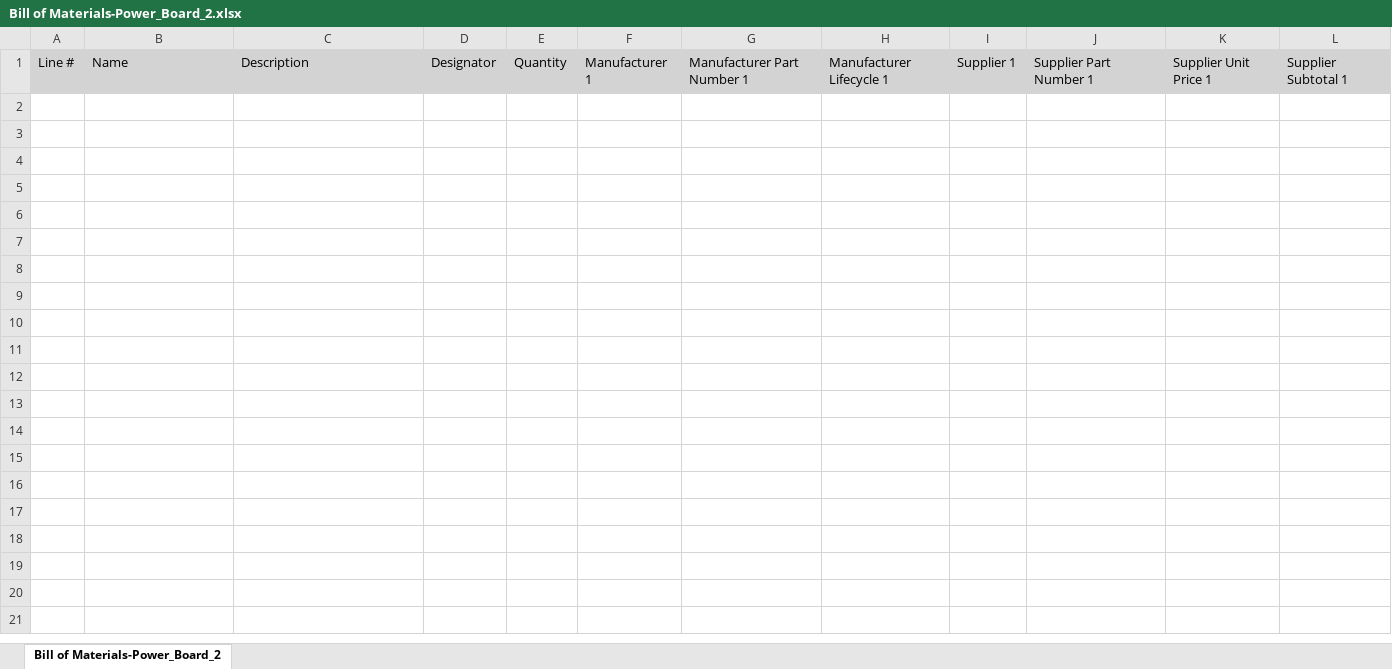
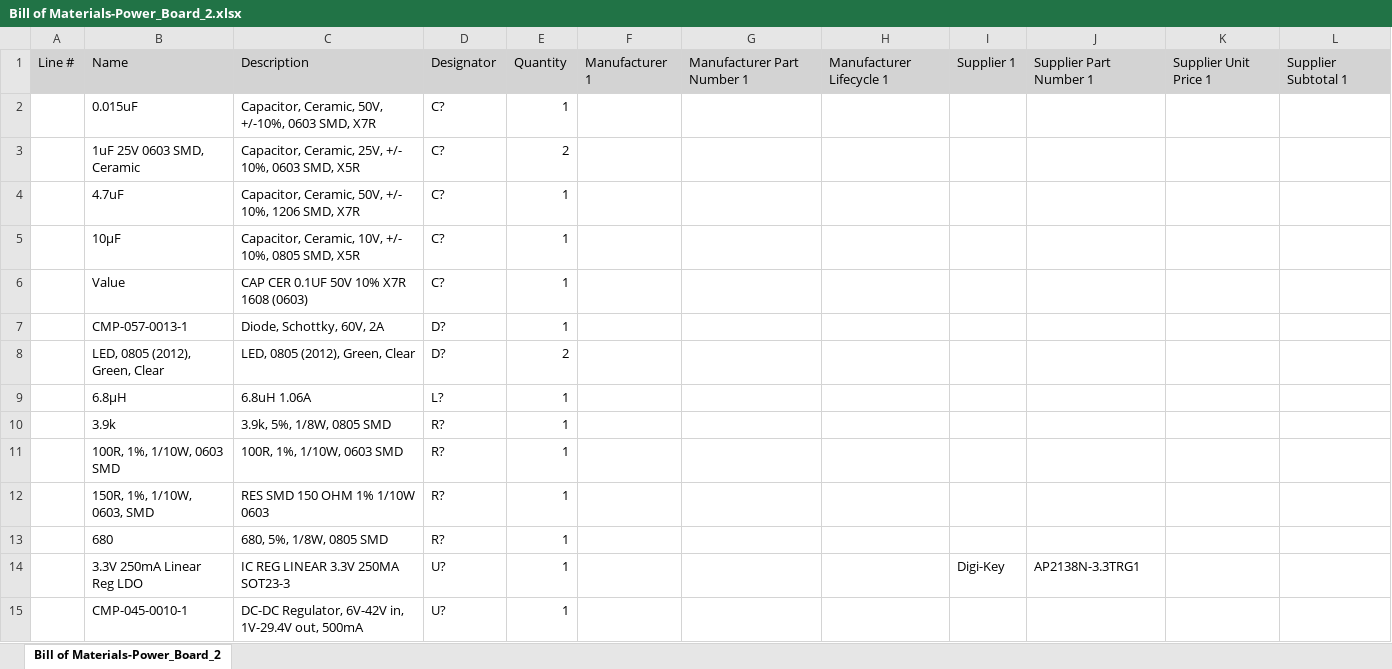
Before and after one commit to uvic-auvic/PCB-Power_Board_2, an Excel workbook: Power_Board_2/BOM/Bill of Materials-Power_Board_2.xlsx, sheet Bill of Materials-Power_Board_2, drawn as a sheet; values as stored, in another font and other column widths than the file's, no borders; the diff names each change by its address in the sheet, - before the commit and + after, or states it on an @@ line.

```diff
--- a/Power_Board_2/BOM/Bill of Materials-Power_Board_2.xlsx (sheet Bill of Materials-Power_Board_2)
+++ b/Power_Board_2/BOM/Bill of Materials-Power_Board_2.xlsx (sheet Bill of Materials-Power_Board_2)
+row 2:  | 0.015uF | Capacitor, Ceramic, 50V, +/-10%, 0603 SMD, X7R | C? | 1
+row 3:  | 1uF 25V 0603 SMD, Ceramic | Capacitor, Ceramic, 25V, +/- 10%, 0603 SMD, X5R | C? | 2
+row 4:  | 4.7uF | Capacitor, Ceramic, 50V, +/- 10%, 1206 SMD, X7R | C? | 1
+row 5:  | 10µF | Capacitor, Ceramic, 10V, +/- 10%, 0805 SMD, X5R | C? | 1
+row 6:  | Value | CAP CER 0.1UF 50V 10% X7R 1608 (0603) | C? | 1
+row 7:  | CMP-057-0013-1 | Diode, Schottky, 60V, 2A | D? | 1
+row 8:  | LED, 0805 (2012), Green, Clear | LED, 0805 (2012), Green, Clear | D? | 2
+row 9:  | 6.8µH | 6.8uH 1.06A | L? | 1
+row 10:  | 3.9k | 3.9k, 5%, 1/8W, 0805 SMD | R? | 1
+row 11:  | 100R, 1%, 1/10W, 0603 SMD | 100R, 1%, 1/10W, 0603 SMD | R? | 1
+row 12:  | 150R, 1%, 1/10W, 0603, SMD | RES SMD 150 OHM 1% 1/10W 0603 | R? | 1
+row 13:  | 680 | 680, 5%, 1/8W, 0805 SMD | R? | 1
+row 14:  | 3.3V 250mA Linear Reg LDO | IC REG LINEAR 3.3V 250MA SOT23-3 | U? | 1 |  |  |  | Digi-Key | AP2138N-3.3TRG1
+row 15:  | CMP-045-0010-1 | DC-DC Regulator, 6V-42V in, 1V-29.4V out, 500mA | U? | 1
```
Also changed, not shown: 1 other file.
